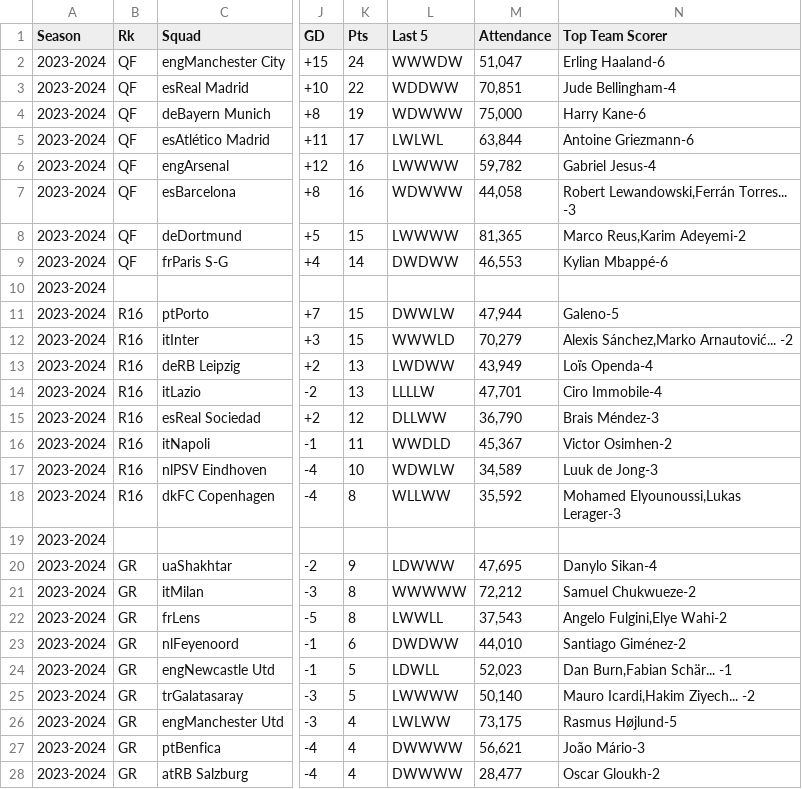
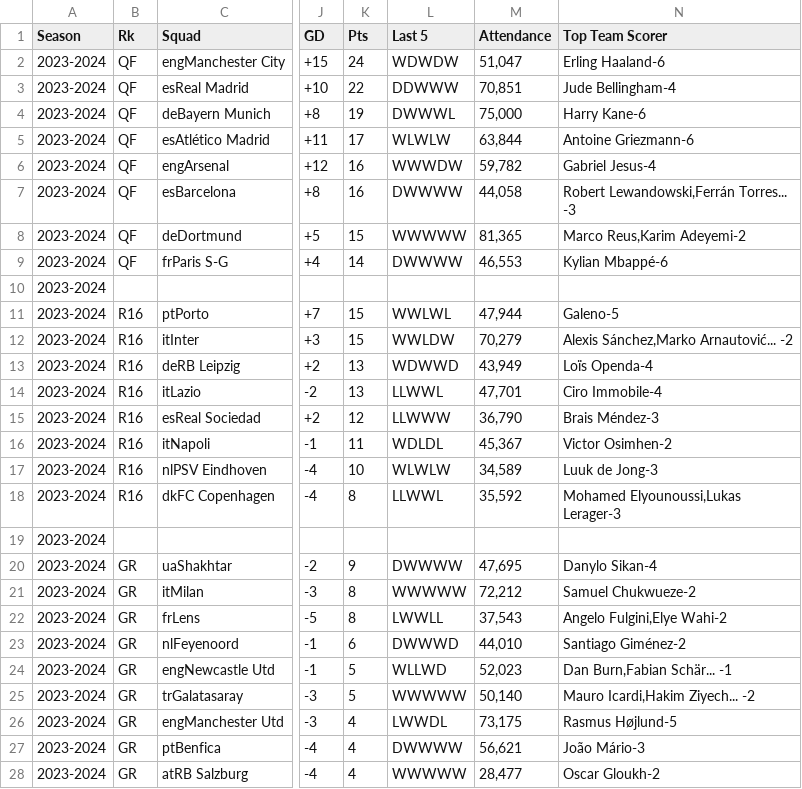
Before and after one commit to albabernal03/UEFA_PREDICCION2.0, a CSV file: data/equipo_2023-2024.csv, drawn as a sheet; only a part is shown, gaps mark what is left out; the diff covers the shown part only; the diff names each change by its address in the sheet, - before the commit and + after, or states it on an @@ line.

```diff
--- a/data/equipo_2023-2024.csv
+++ b/data/equipo_2023-2024.csv
-L2 (Last 5): WWWDW
+L2 (Last 5): WDWDW
-L3 (Last 5): WDDWW
+L3 (Last 5): DDWWW
-L4 (Last 5): WDWWW
+L4 (Last 5): DWWWL
-L5 (Last 5): LWLWL
+L5 (Last 5): WLWLW
-L6 (Last 5): LWWWW
+L6 (Last 5): WWWDW
-L7 (Last 5): WDWWW
+L7 (Last 5): DWWWW
-L8 (Last 5): LWWWW
+L8 (Last 5): WWWWW
-L9 (Last 5): DWDWW
+L9 (Last 5): DWWWW
-L11 (Last 5): DWWLW
+L11 (Last 5): WWLWL
-L12 (Last 5): WWWLD
+L12 (Last 5): WWLDW
-L13 (Last 5): LWDWW
+L13 (Last 5): WDWWD
-L14 (Last 5): LLLLW
+L14 (Last 5): LLWWL
-L15 (Last 5): DLLWW
+L15 (Last 5): LLWWW
-L16 (Last 5): WWDLD
+L16 (Last 5): WDLDL
-L17 (Last 5): WDWLW
+L17 (Last 5): WLWLW
-L18 (Last 5): WLLWW
+L18 (Last 5): LLWWL
-L20 (Last 5): LDWWW
+L20 (Last 5): DWWWW
-L23 (Last 5): DWDWW
+L23 (Last 5): DWWWD
-L24 (Last 5): LDWLL
+L24 (Last 5): WLLWD
-L25 (Last 5): LWWWW
+L25 (Last 5): WWWWW
-L26 (Last 5): LWLWW
+L26 (Last 5): LWWDL
-L28 (Last 5): DWWWW
+L28 (Last 5): WWWWW
```
Also changed, not shown: 7 edited cells elsewhere in this file, data/equipo_2023-2024_limpio.csv.
